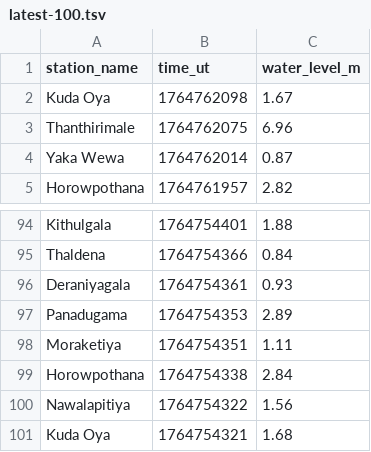
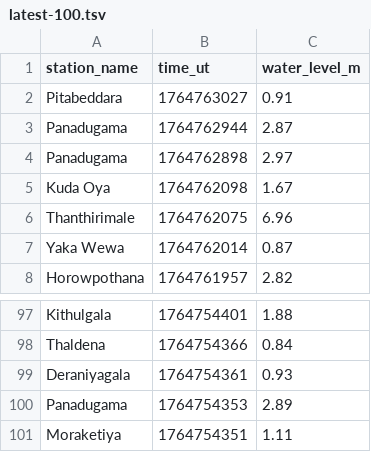
Before and after one commit to nuuuwan/lk_irrigation, a TSV file: data/latest-100.tsv, drawn as a sheet; only a part is shown, gaps mark what is left out; removed rows and columns are numbered as before the commit, all else as after; the diff names each change by its address in the sheet, - before the commit and + after, or states it on an @@ line.

```diff
--- a/data/latest-100.tsv
+++ b/data/latest-100.tsv
+row 2: Pitabeddara | 1764763027 | 0.91
+row 3: Panadugama | 1764762944 | 2.87
+row 4: Panadugama | 1764762898 | 2.97
-row 99: Horowpothana | 1764754338 | 2.84
-row 100: Nawalapitiya | 1764754322 | 1.56
-row 101: Kuda Oya | 1764754321 | 1.68
```
Also changed, not shown: data/all.tsv, data/latest-1000.tsv, 10 other files.
